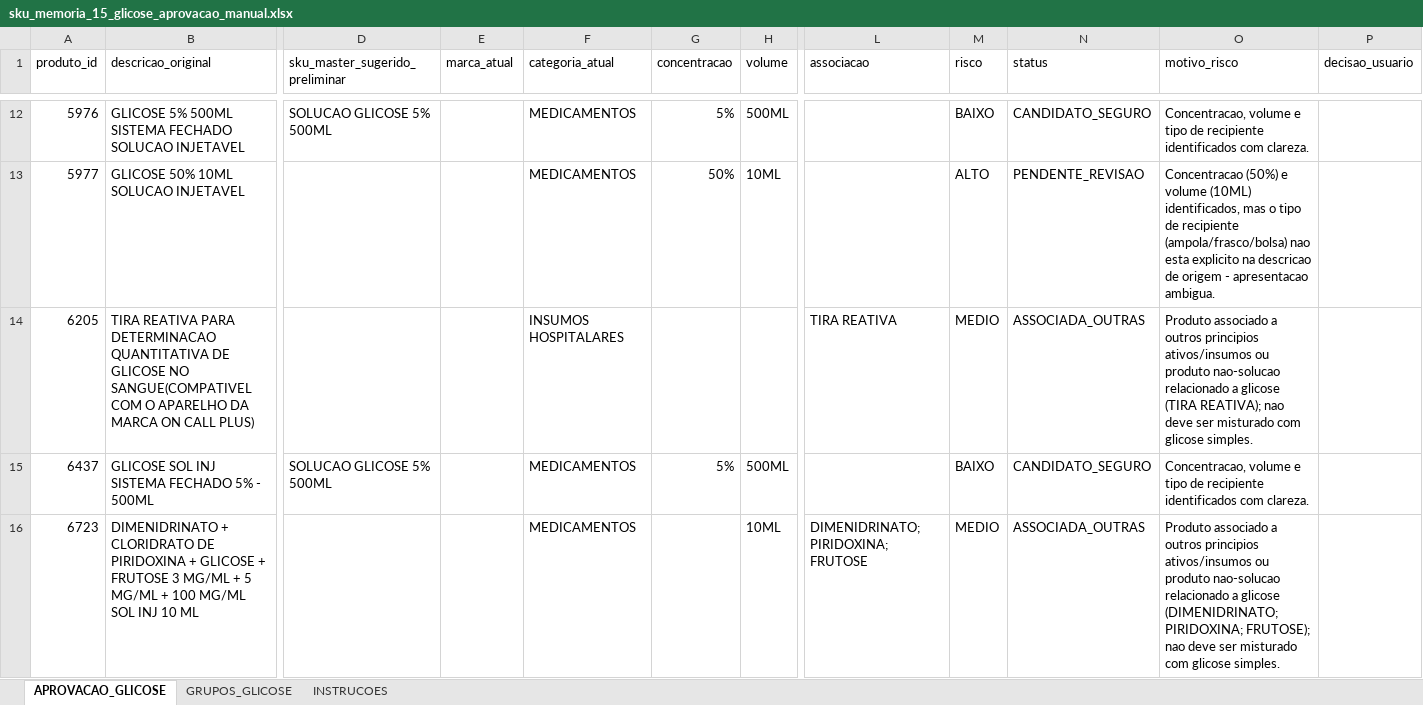
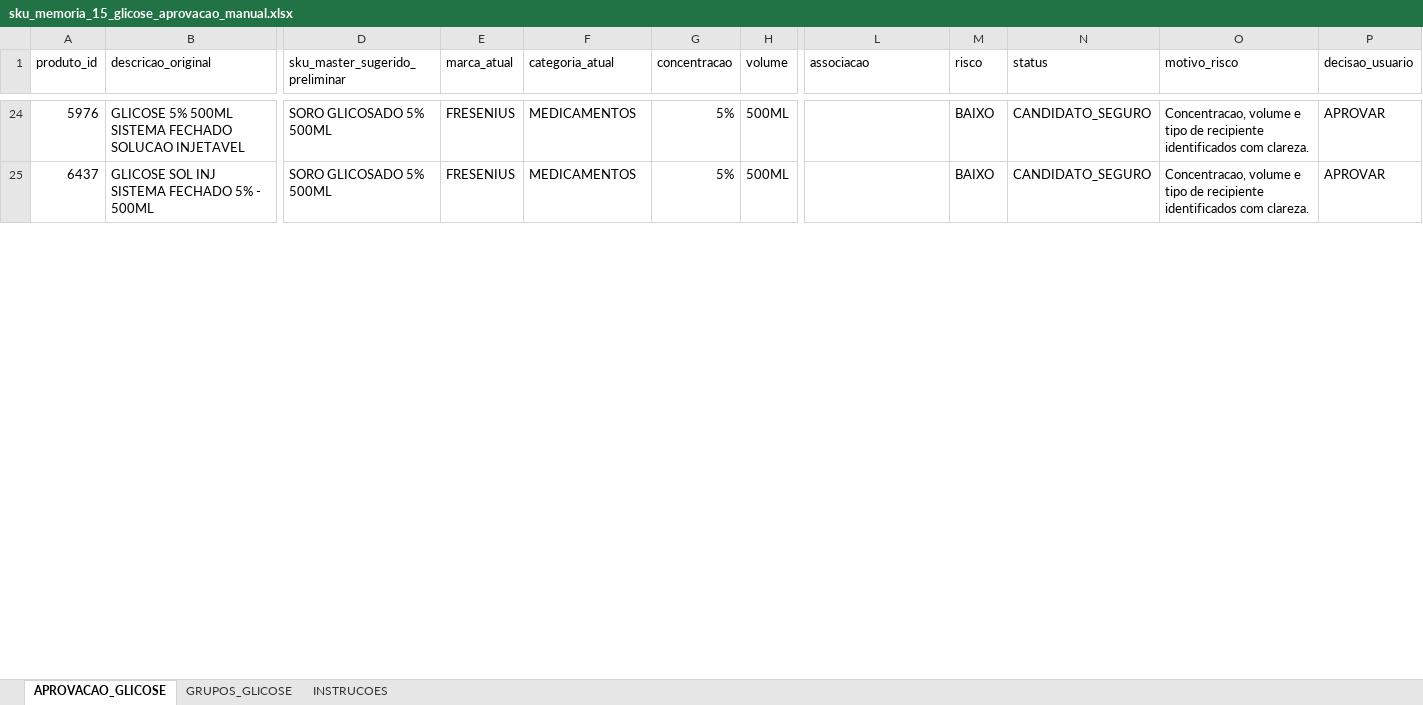
Before and after one commit to efsosud-rgb/MEDBOX_V3_ZERO, an Excel workbook: relatorios/sku_memoria_15_glicose_aprovacao_manual.xlsx, sheet APROVACAO_GLICOSE, drawn as a sheet; only a part is shown, gaps mark what is left out; values as stored, in another font and other column widths than the file's, no cell formats; conditional formats and table styles not drawn; removed rows and columns are numbered as before the commit, all else as after; rows hold the shown columns only; the diff covers the shown part only; the diff names each change by its address in the sheet, - before the commit and + after, or states it on an @@ line.

Commit message:
fix: aplica glicose aprovada pelo usuario

```diff
--- a/relatorios/sku_memoria_15_glicose_aprovacao_manual.xlsx (sheet APROVACAO_GLICOSE)
+++ b/relatorios/sku_memoria_15_glicose_aprovacao_manual.xlsx (sheet APROVACAO_GLICOSE)
-D24 (sku_master_sugerido_preliminar): SOLUCAO GLICOSE 5% 500ML
+D24 (sku_master_sugerido_preliminar): SORO GLICOSADO 5% 500ML
-E24 (marca_atual): (empty)
+E24 (marca_atual): FRESENIUS
-P24 (decisao_usuario): (empty)
+P24 (decisao_usuario): APROVAR
-row 13: 5977 | GLICOSE 50% 10ML SOLUCAO INJETAVEL |  |  | MEDICAMENTOS | 50% | 10ML |  | ALTO | PENDENTE_REVISAO | Concentracao (50%) e volume (10ML) identificados, mas o tipo de recipiente (ampola/frasco/bolsa) nao esta explicito na descricao de origem - apresentacao ambigua.
-row 14: 6205 | TIRA REATIVA PARA DETERMINACAO QUANTITATIVA DE GLICOSE NO SANGUE(COMPATIVEL COM O APARELHO DA MARCA ON CALL PLUS) |  |  | INSUMOS HOSPITALARES |  |  | TIRA REATIVA | MEDIO | ASSOCIADA_OUTRAS | Produto associado a outros principios ativos/insumos ou produto nao-solucao relacionado a glicose (TIRA REATIVA); nao deve ser misturado com glicose simples.
-D25 (sku_master_sugerido_preliminar): SOLUCAO GLICOSE 5% 500ML
+D25 (sku_master_sugerido_preliminar): SORO GLICOSADO 5% 500ML
-E25 (marca_atual): (empty)
+E25 (marca_atual): FRESENIUS
-P25 (decisao_usuario): (empty)
+P25 (decisao_usuario): APROVAR
-row 16: 6723 | DIMENIDRINATO + CLORIDRATO DE PIRIDOXINA + GLICOSE + FRUTOSE 3 MG/ML + 5 MG/ML + 100 MG/ML SOL INJ 10 ML |  |  | MEDICAMENTOS |  | 10ML | DIMENIDRINATO; PIRIDOXINA; FRUTOSE | MEDIO | ASSOCIADA_OUTRAS | Produto associado a outros principios ativos/insumos ou produto nao-solucao relacionado a glicose (DIMENIDRINATO; PIRIDOXINA; FRUTOSE); nao deve ser misturado com glicose simples.
```
Also changed, not shown: 22 added rows, 19 removed rows and 34 edited cells elsewhere in this sheet, cell formats, 5 other files.
